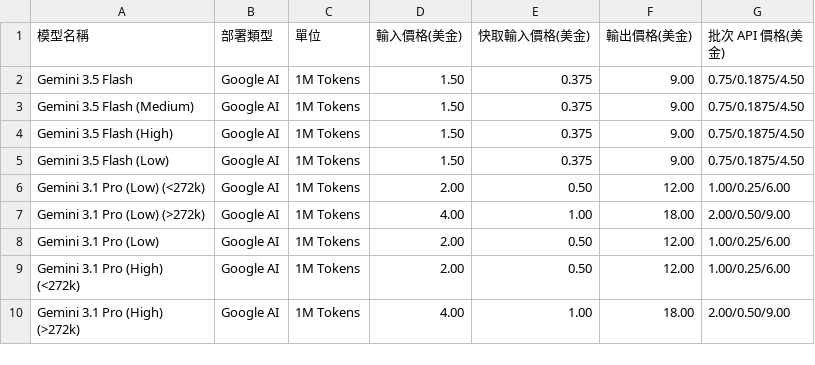
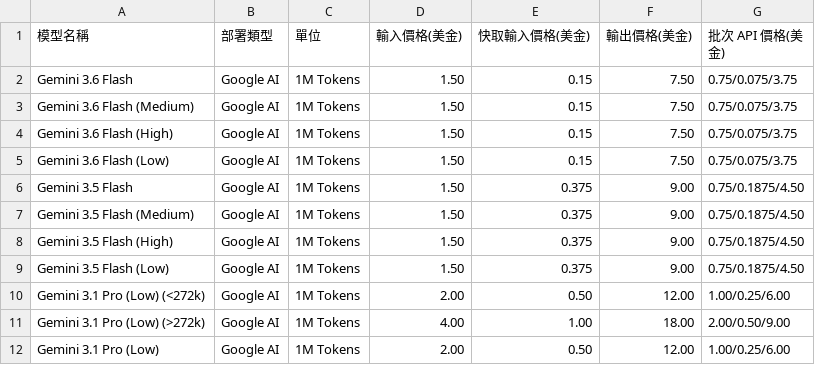
Before and after one commit to FatDevin/TokenUsageInsights, a CSV file: pricing.csv, drawn as a sheet; only a part is shown; the shorter side is filled out with more unchanged rows.

Commit message:
fix(pricing): 新增 Gemini 3.6 Flash API 費率
補上 Gemini 3.6 Flash 的 Google Gemini Developer API 官方牌價，
使 Antigravity 記錄的 High 與 Low 思考層級能找到對應規則，
避免工作階段因缺少模型費率而無法估算成本。

依官方付費 Standard 費率加入每 100 萬 Token 的輸入 1.50 美元、
快取輸入 0.15 美元及輸出 7.50 美元；Batch API 則採用輸入
0.75 美元、快取輸入 0.075 美元及輸出 3.75 美元。

加入基礎、Medium、High 與 Low 四種顯示名稱。這些名稱皆對應
同一個 gemini-3.6-flash 模型及相同單位費率；不同思考層級的
總費用差異來自實際產生的思考 Token 數量。

新增官方定價研究文件，記錄 Standard、Batch、Flex、Priority
費率、思考層級關係、Token 上限、額外費用與資料適用界線。

新增回歸測試，驗證 High 與 Low 規則均能從套件內 pricing.csv
載入，並以各 100 萬個輸入、快取輸入及輸出 Token 計算出
9.15 美元。

驗證：
- cargo test：兩個 bin target 共 128 項測試全部通過
- cargo clippy --all-targets --all-features：零警告、零錯誤
- git diff --check：通過
- pricing.csv 欄位數與模型名稱重複檢查：通過

```diff
--- a/pricing.csv
+++ b/pricing.csv
@@ -1,2 +1,6 @@
 模型名稱,部署類型,單位,輸入價格(美金),快取輸入價格(美金),輸出價格(美金),批次 API 價格(美金)
+Gemini 3.6 Flash,Google AI,1M Tokens,1.50,0.15,7.50,0.75/0.075/3.75
+Gemini 3.6 Flash (Medium),Google AI,1M Tokens,1.50,0.15,7.50,0.75/0.075/3.75
+Gemini 3.6 Flash (High),Google AI,1M Tokens,1.50,0.15,7.50,0.75/0.075/3.75
+Gemini 3.6 Flash (Low),Google AI,1M Tokens,1.50,0.15,7.50,0.75/0.075/3.75
 Gemini 3.5 Flash,Google AI,1M Tokens,1.50,0.375,9.00,0.75/0.1875/4.50
```
Also changed, not shown: 2 other files.
